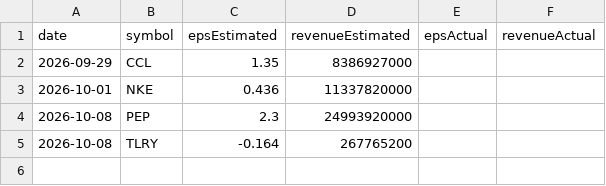
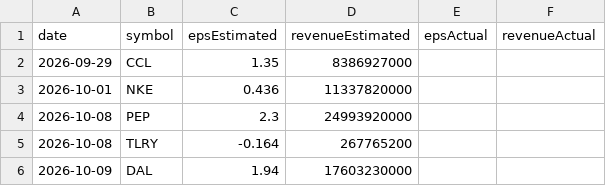
Before and after one commit to fishinmn/stock_screener, a CSV file: data/upcoming_earnings.csv, drawn as a sheet; the diff names each change by its address in the sheet, - before the commit and + after, or states it on an @@ line.

```diff
--- a/data/upcoming_earnings.csv
+++ b/data/upcoming_earnings.csv
+row 6: 2026-10-09 | DAL | 1.94 | 17603230000
```
Also changed, not shown: data/fundamentals_screener_recent_earnings.csv, data/recent_earnings_data.csv, 9 other files.
